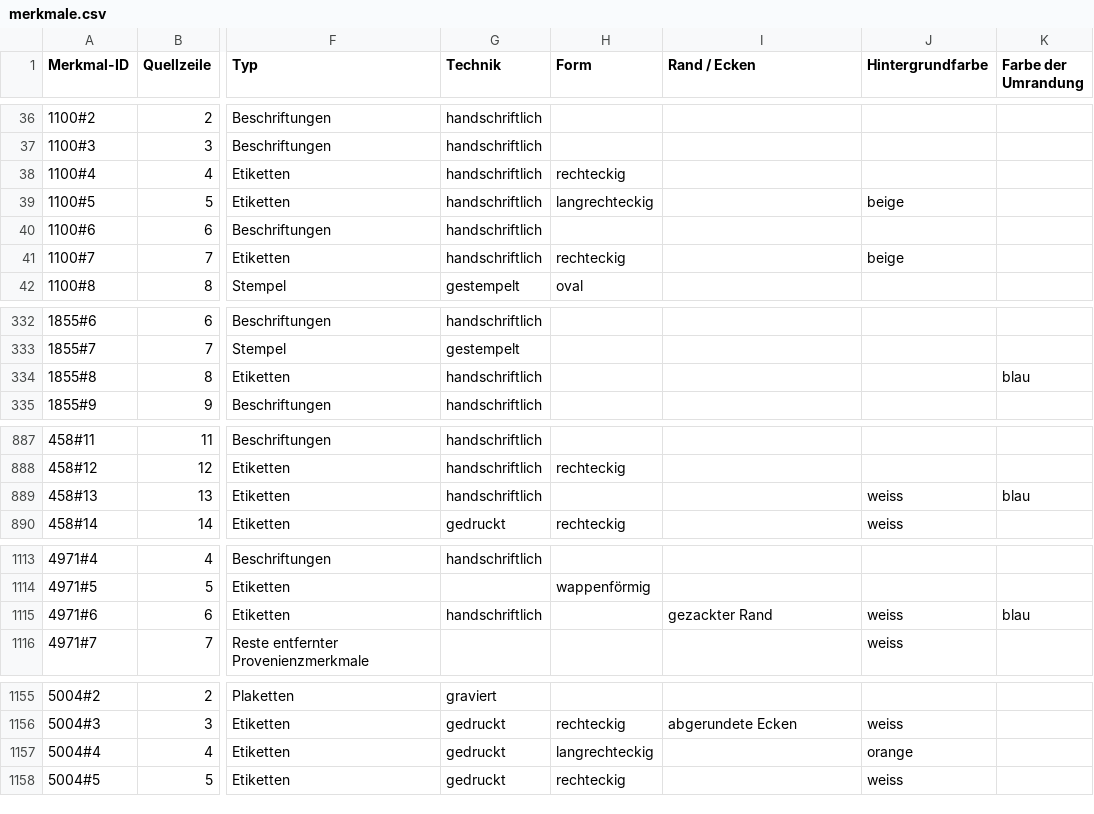
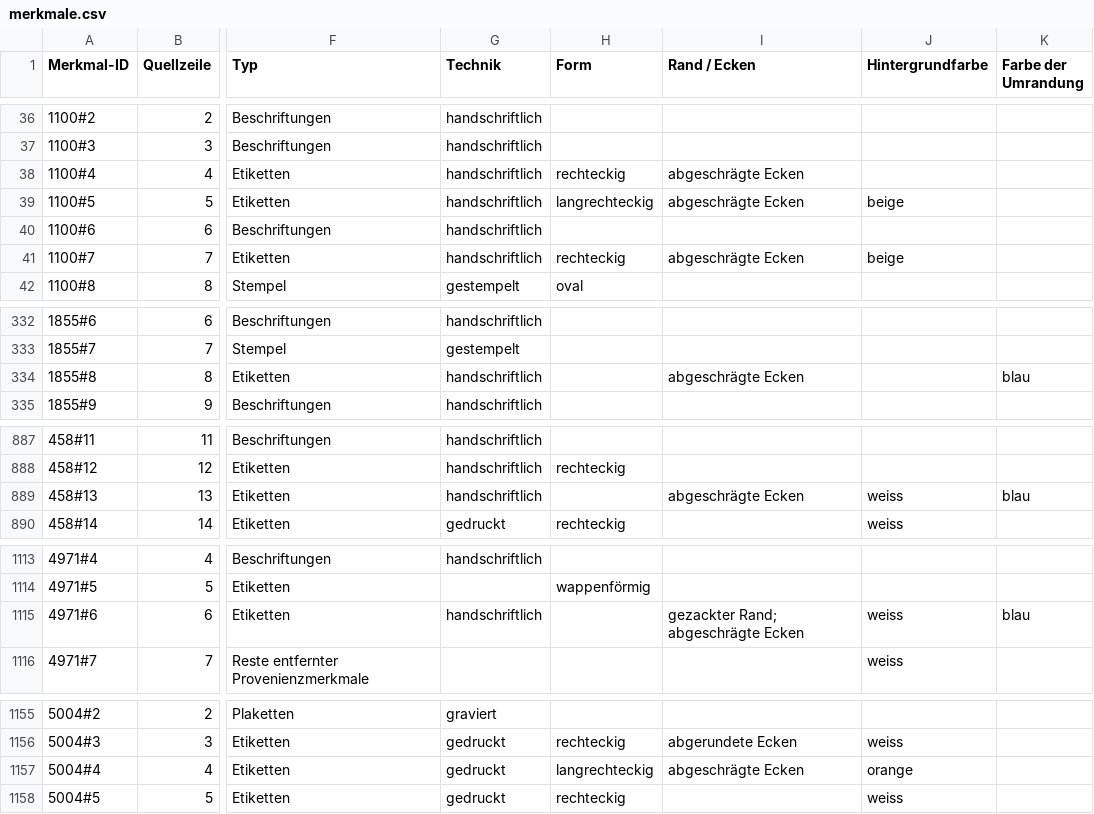
Before and after one commit to kintopp/glamhack26-prov-parser, a CSV file: parsed/merkmale.csv, drawn as a sheet; only a part is shown, gaps mark what is left out; the diff covers the shown part only; the diff names each change by its address in the sheet, - before the commit and + after, or states it on an @@ line.

```diff
--- a/parsed/merkmale.csv
+++ b/parsed/merkmale.csv
-I38:I39 (Rand / Ecken): (empty)
+I38:I39 (Rand / Ecken): abgeschrägte Ecken
-I41 (Rand / Ecken): (empty)
+I41 (Rand / Ecken): abgeschrägte Ecken
-I334 (Rand / Ecken): (empty)
+I334 (Rand / Ecken): abgeschrägte Ecken
-I889 (Rand / Ecken): (empty)
+I889 (Rand / Ecken): abgeschrägte Ecken
-I1115 (Rand / Ecken): gezackter Rand
+I1115 (Rand / Ecken): gezackter Rand; abgeschrägte Ecken
-I1157 (Rand / Ecken): (empty)
+I1157 (Rand / Ecken): abgeschrägte Ecken
```
Also changed, not shown: 3 edited cells elsewhere in this file, parsed/llm/llm_probleme.tsv, parsed/llm/merkmale.csv, 9 other files.
